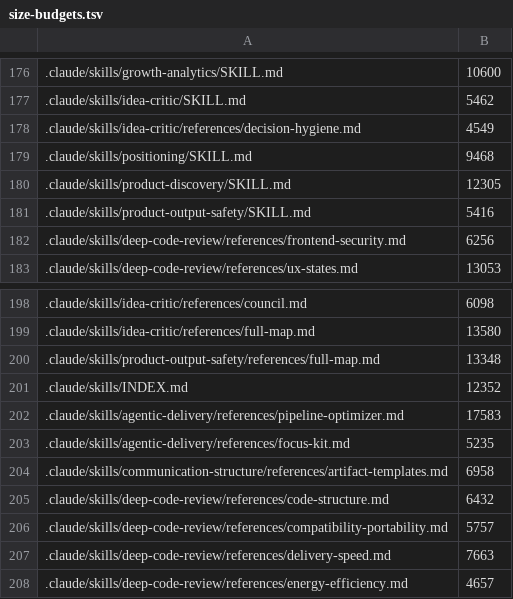
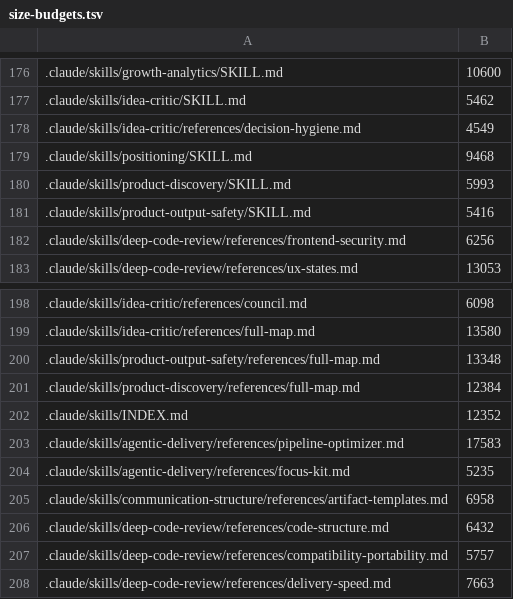
Before and after one commit to andyschwab/deep-code-review, a TSV file: scripts/size-budgets.tsv, drawn as a sheet; only a part is shown, gaps mark what is left out; the shorter side is filled out with more unchanged rows; the diff names each change by its address in the sheet, - before the commit and + after, or states it on an @@ line.

```diff
--- a/scripts/size-budgets.tsv
+++ b/scripts/size-budgets.tsv
-B180: 12305
+B180: 5993
+row 201: .claude/skills/product-discovery/references/full-map.md | 12384
```
Also changed, not shown: scripts/rule-enforcement-baseline.tsv, 6 other files.
